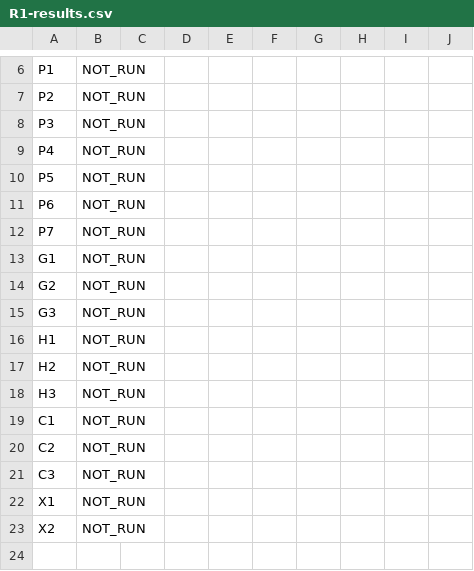
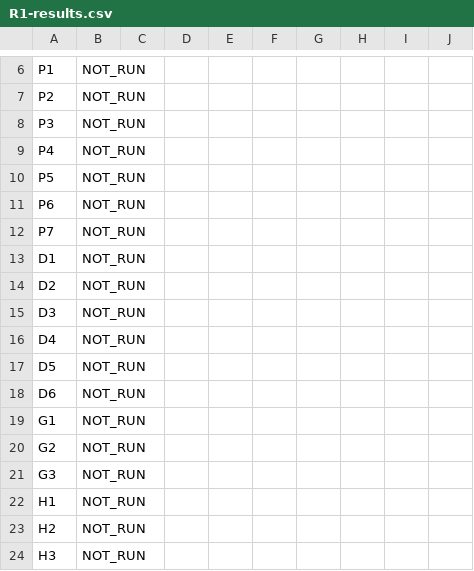
Before and after one commit to ZJing1125/LeaguePingo, a CSV file: docs/acceptance/R1-results.csv, drawn as a sheet; only a part is shown, gaps mark what is left out; the shorter side is filled out with more unchanged rows.

Commit message:
docs: record reported acceptance coverage and data cases
Record the user's completion report for 18 cases while their result and tested versions await confirmation. Add the D1-D6 definitions and blank template rows without inferring PASS or accepting a release. Validate workflow policy, case IDs, CSV shape and local document links.

```diff
--- a/docs/acceptance/R1-results.csv
+++ b/docs/acceptance/R1-results.csv
@@ -12,2 +12,8 @@ P6,NOT_RUN,,,,,,,,
 P7,NOT_RUN,,,,,,,,
+D1,NOT_RUN,,,,,,,,
+D2,NOT_RUN,,,,,,,,
+D3,NOT_RUN,,,,,,,,
+D4,NOT_RUN,,,,,,,,
+D5,NOT_RUN,,,,,,,,
+D6,NOT_RUN,,,,,,,,
 G1,NOT_RUN,,,,,,,,
```
Also changed, not shown: 5 other files.
